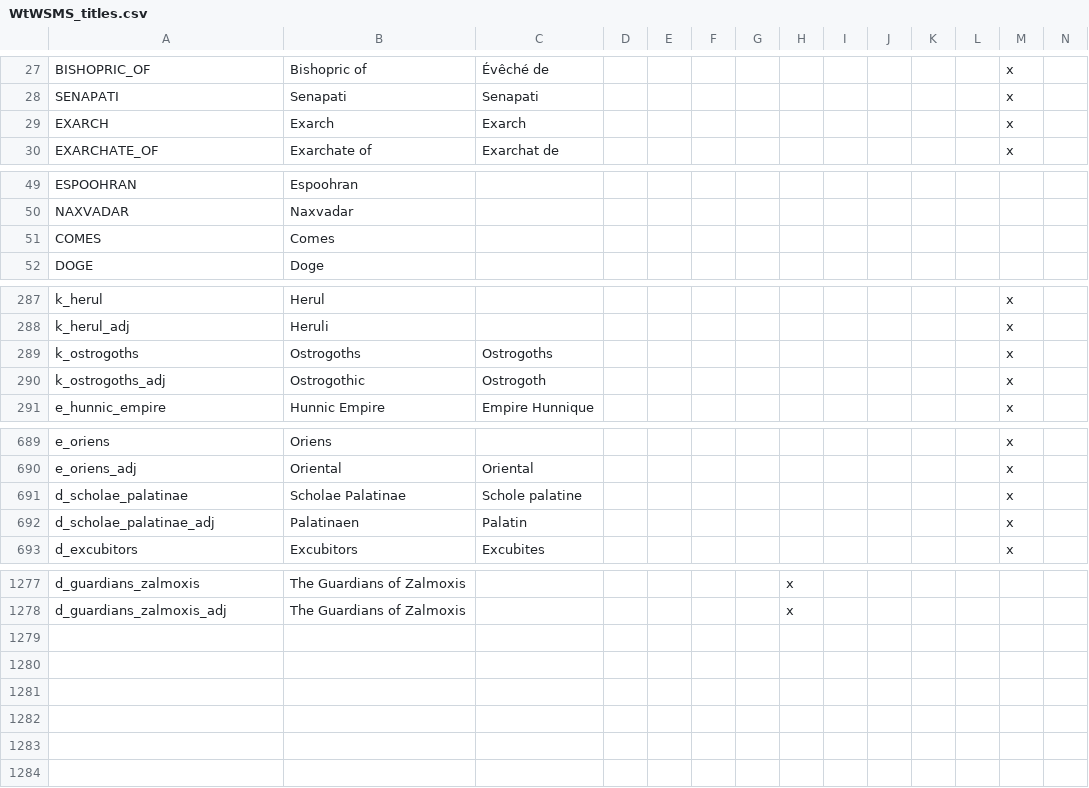
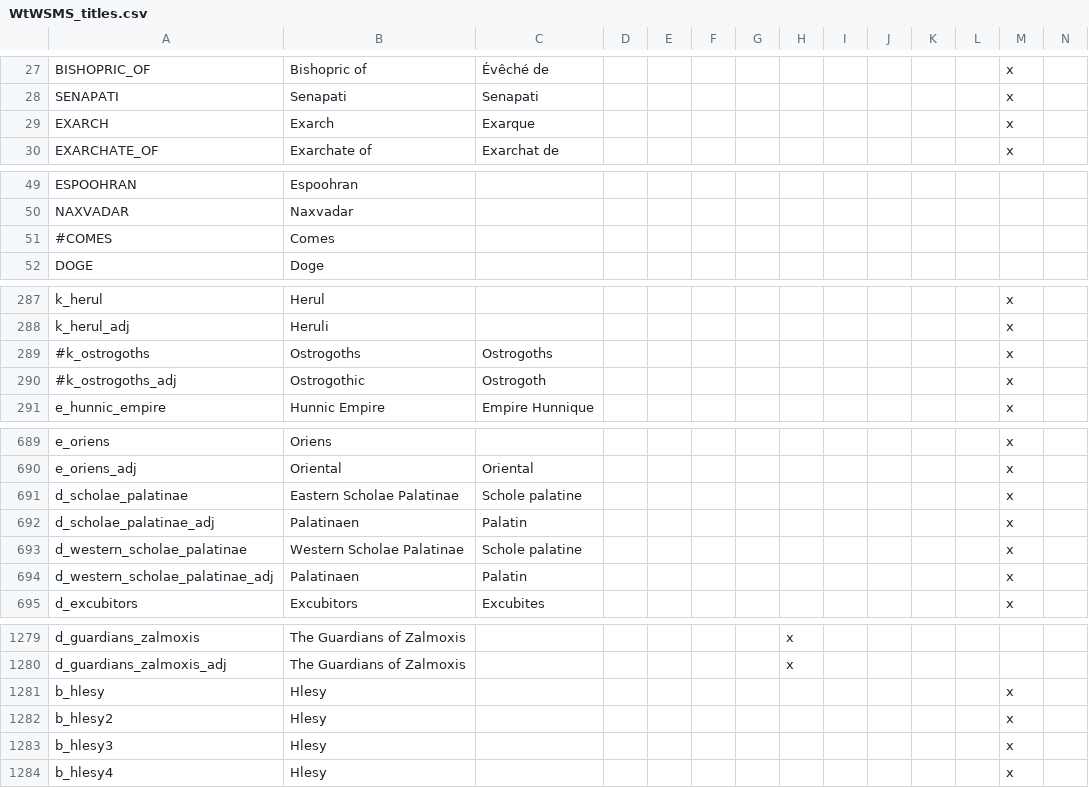
Before and after one commit to TurtleShroom/WtWSMS, a CSV file: WTWSMS/localisation/WtWSMS_titles.csv, drawn as a sheet; only a part is shown, gaps mark what is left out; rows hold the shown columns only; the diff covers the shown part only; the diff names each change by its address in the sheet, - before the commit and + after, or states it on an @@ line.

Commit message:
Manual Merger

```diff
--- a/WTWSMS/localisation/WtWSMS_titles.csv
+++ b/WTWSMS/localisation/WtWSMS_titles.csv
-C29: Exarch
+C29: Exarque
-A51: COMES
+A51: #COMES
-A289: k_ostrogoths
+A289: #k_ostrogoths
-A290: k_ostrogoths_adj
+A290: #k_ostrogoths_adj
-B691: Scholae Palatinae
+B691: Eastern Scholae Palatinae
+row 693: d_western_scholae_palatinae | Western Scholae Palatinae | Schole palatine |  |  |  |  |  |  |  |  |  | x
+row 694: d_western_scholae_palatinae_adj | Palatinaen | Palatin |  |  |  |  |  |  |  |  |  | x
+row 1281: b_hlesy | Hlesy |  |  |  |  |  |  |  |  |  |  | x
+row 1282: b_hlesy2 | Hlesy |  |  |  |  |  |  |  |  |  |  | x
+row 1283: b_hlesy3 | Hlesy |  |  |  |  |  |  |  |  |  |  | x
+row 1284: b_hlesy4 | Hlesy |  |  |  |  |  |  |  |  |  |  | x
```
Also changed, not shown: 1 edited cell elsewhere in this file.
